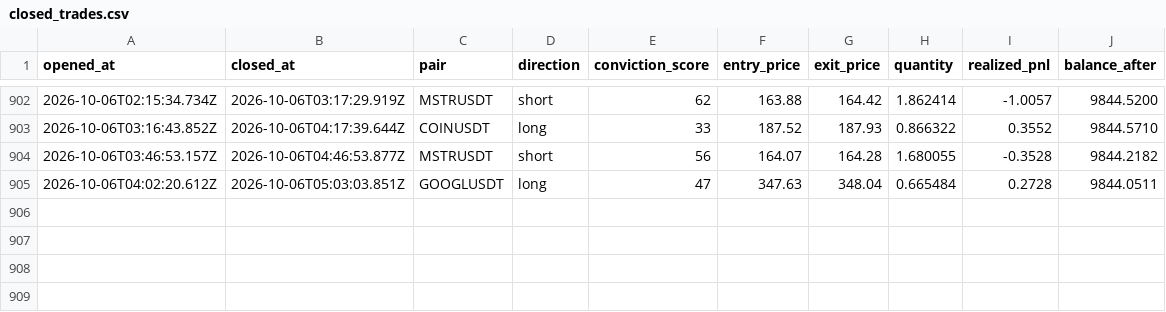
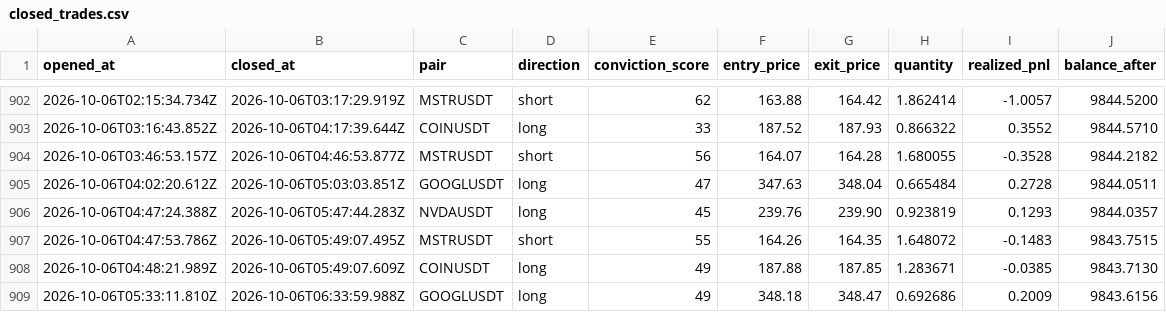
Before and after one commit to wisdomkings001/diagnos, a CSV file: agent/data/closed_trades.csv, drawn as a sheet; only a part is shown, gaps mark what is left out.

Commit message:
Diagnos P&L sync — 2026-10-06T06:47:44.652Z

```diff
--- a/agent/data/closed_trades.csv
+++ b/agent/data/closed_trades.csv
@@ -905 +905,5 @@ opened_at,closed_at,pair,direction,conviction_score,entry_price,exit_price,quant
 2026-10-06T04:02:20.612Z,2026-10-06T05:03:03.851Z,GOOGLUSDT,long,47,347.63,348.04,0.665484,0.2728,9844.0511
+2026-10-06T04:47:24.388Z,2026-10-06T05:47:44.283Z,NVDAUSDT,long,45,239.76,239.90,0.923819,0.1293,9844.0357
+2026-10-06T04:47:53.786Z,2026-10-06T05:49:07.495Z,MSTRUSDT,short,55,164.26,164.35,1.648072,-0.1483,9843.7515
+2026-10-06T04:48:21.989Z,2026-10-06T05:49:07.609Z,COINUSDT,long,49,187.88,187.85,1.283671,-0.0385,9843.7130
+2026-10-06T05:33:11.810Z,2026-10-06T06:33:59.988Z,GOOGLUSDT,long,49,348.18,348.47,0.692686,0.2009,9843.6156
```
